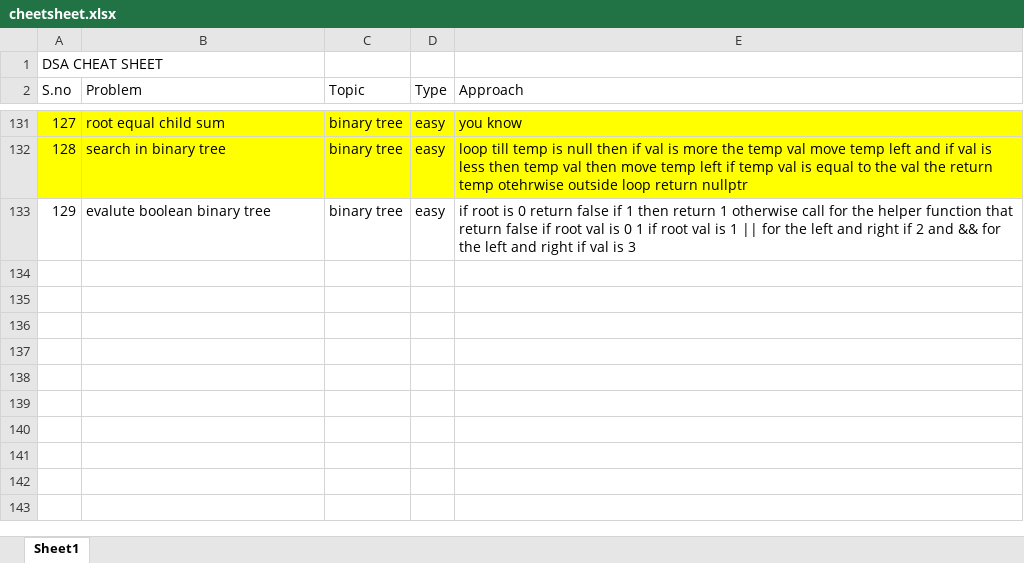
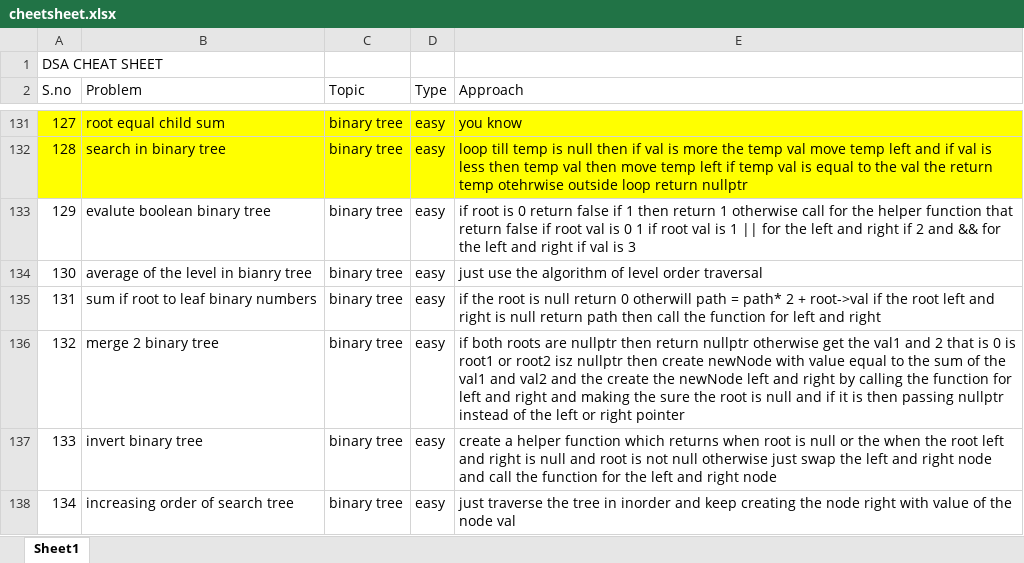
Before and after one commit to JaiBhalla03/dsa, an Excel workbook: cheetsheet.xlsx, sheet Sheet1, drawn as a sheet; only a part is shown, gaps mark what is left out; values as stored, in another font and other column widths than the file's, no borders; the diff names each change by its address in the sheet, - before the commit and + after, or states it on an @@ line.

```diff
--- a/cheetsheet.xlsx (sheet Sheet1)
+++ b/cheetsheet.xlsx (sheet Sheet1)
+row 134: 130 | average of the level in bianry tree | binary tree | easy | just use the algorithm of level order traversal
+row 135: 131 | sum if root to leaf binary numbers | binary tree | easy | if the root is null return 0 otherwill path = path* 2 + root->val if the root left and right is null return path then call the function for left and right
+row 136: 132 | merge 2 binary tree | binary tree | easy | if both roots are nullptr then return nullptr otherwise get the val1 and 2 that is 0 is root1 or root2 isz nullptr then create newNode with value equal to the sum of the val1 and val2 and the create the newNode left and right by calling the function for left and right and making the sure the root is null and if it is then passing nullptr instead of the left or right pointer
+row 137: 133 | invert binary tree | binary tree | easy | create a helper function which returns when root is null or the when the root left and right is null and root is not null otherwise just swap the left and right node and call the function for the left and right node
+row 138: 134 | increasing order of search tree | binary tree | easy | just traverse the tree in inorder and keep creating the node right with value of the node val
```
Also changed, not shown: 6 other files.
